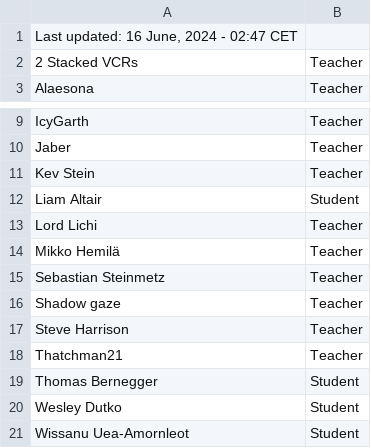
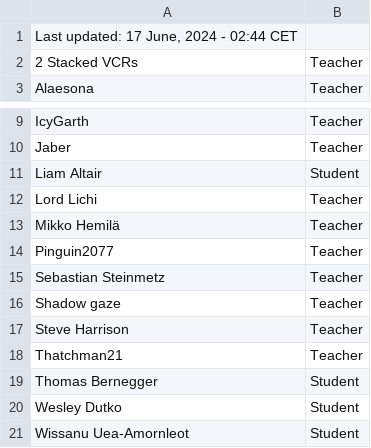
Before and after one commit to SuIT-pub/Mind-the-School, a CSV file: game/members.csv, drawn as a sheet; only a part is shown, gaps mark what is left out.

Commit message:
updated members.csv

```diff
--- a/game/members.csv
+++ b/game/members.csv
@@ -1,2 +1,2 @@
-Last updated: 16 June, 2024 - 02:47 CET
+Last updated: 17 June, 2024 - 02:44 CET
 2 Stacked VCRs;Teacher
@@ -10,3 +10,2 @@ IcyGarth;Teacher
 Jaber;Teacher
-Kev Stein;Teacher
 Liam Altair;Student
@@ -14,2 +13,3 @@ Lord Lichi;Teacher
 Mikko Hemilä;Teacher
+Pinguin2077;Teacher
 Sebastian Steinmetz;Teacher
```
